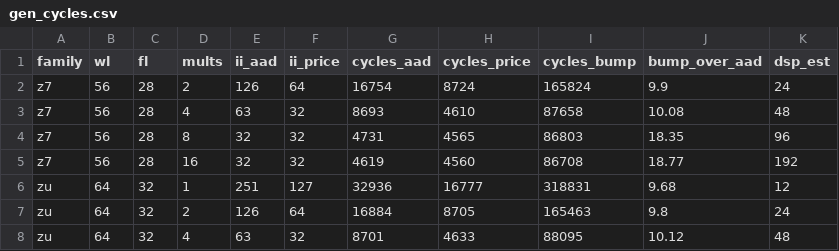
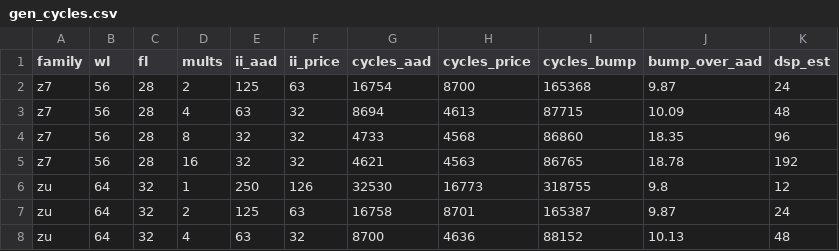
Before and after one commit to yashag104/Greeks-Engine, a CSV file: Greek Engine/validation/results/gen_cycles.csv, drawn as a sheet; only a part is shown; the diff covers the shown part only.

```diff
--- a/Greek Engine/validation/results/gen_cycles.csv
+++ b/Greek Engine/validation/results/gen_cycles.csv
@@ -1,8 +1,8 @@
 family,wl,fl,mults,ii_aad,ii_price,cycles_aad,cycles_price,cycles_bump,bump_over_aad,dsp_est
-z7,56,28,2,126,64,16754,8724,165824,9.9,24
-z7,56,28,4,63,32,8693,4610,87658,10.08,48
-z7,56,28,8,32,32,4731,4565,86803,18.35,96
-z7,56,28,16,32,32,4619,4560,86708,18.77,192
-zu,64,32,1,251,127,32936,16777,318831,9.68,12
-zu,64,32,2,126,64,16884,8705,165463,9.8,24
-zu,64,32,4,63,32,8701,4633,88095,10.12,48
+z7,56,28,2,125,63,16754,8700,165368,9.87,24
+z7,56,28,4,63,32,8694,4613,87715,10.09,48
+z7,56,28,8,32,32,4733,4568,86860,18.35,96
+z7,56,28,16,32,32,4621,4563,86765,18.78,192
+zu,64,32,1,250,126,32530,16773,318755,9.8,12
+zu,64,32,2,125,63,16758,8701,165387,9.87,24
+zu,64,32,4,63,32,8700,4636,88152,10.13,48
```
Also changed, not shown: 20 edited cells elsewhere in this file, Greek Engine/validation/results/gen_accuracy.csv, Greek Engine/validation/results/gen_bump.csv, 10 other files.
